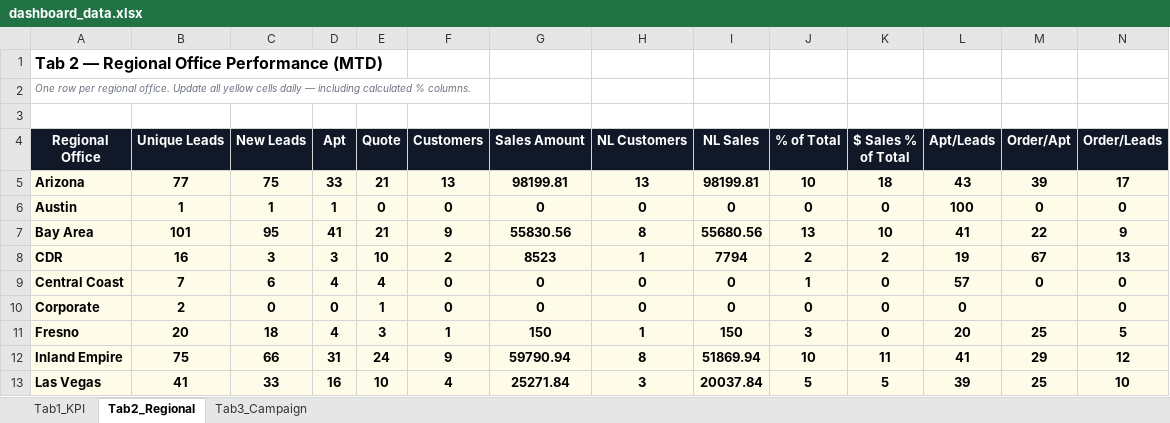
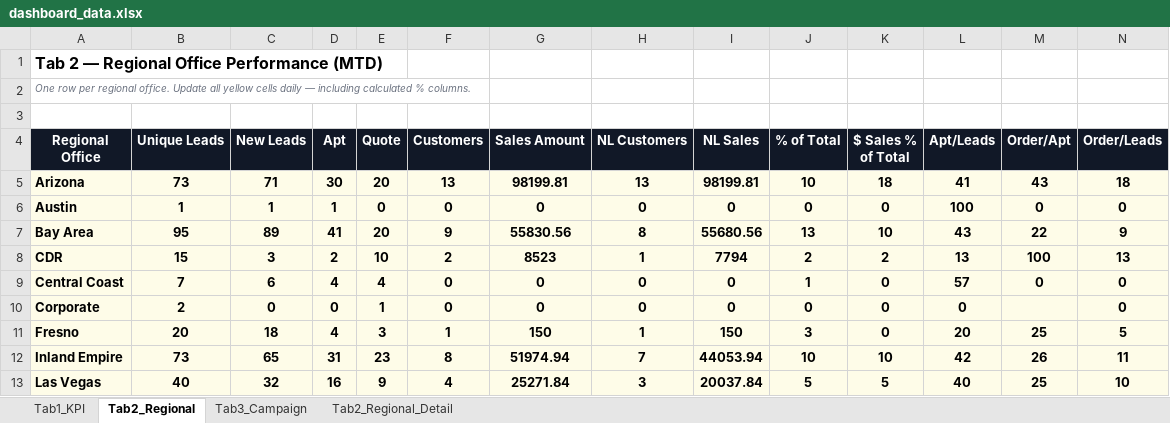
Before and after one commit to panpanlsw-ops/Google-Dashboard, an Excel workbook: dashboard_data.xlsx, sheet Tab2_Regional, drawn as a sheet; only a part is shown; values as stored, in another font and other column widths than the file's, no borders; the diff covers the shown part only; the diff names each change by its address in the sheet, - before the commit and + after, or states it on an @@ line.

```diff
--- a/dashboard_data.xlsx (sheet Tab2_Regional)
+++ b/dashboard_data.xlsx (sheet Tab2_Regional)
+sheet tab: Tab2_Regional_Detail
-B5 (Unique Leads): 77
+B5 (Unique Leads): 73
-C5 (New Leads): 75
+C5 (New Leads): 71
-D5 (Apt): 33
+D5 (Apt): 30
-E5 (Quote): 21
+E5 (Quote): 20
-L5 (Apt/Leads): 43
+L5 (Apt/Leads): 41
-M5 (Order/Apt): 39
+M5 (Order/Apt): 43
-N5 (Order/Leads): 17
+N5 (Order/Leads): 18
-B7 (Unique Leads): 101
+B7 (Unique Leads): 95
-C7 (New Leads): 95
+C7 (New Leads): 89
-E7 (Quote): 21
+E7 (Quote): 20
-L7 (Apt/Leads): 41
+L7 (Apt/Leads): 43
-B8 (Unique Leads): 16
+B8 (Unique Leads): 15
-D8 (Apt): 3
+D8 (Apt): 2
-L8 (Apt/Leads): 19
+L8 (Apt/Leads): 13
-M8 (Order/Apt): 67
+M8 (Order/Apt): 100
-B12 (Unique Leads): 75
+B12 (Unique Leads): 73
-C12 (New Leads): 66
+C12 (New Leads): 65
-E12 (Quote): 24
+E12 (Quote): 23
-F12 (Customers): 9
+F12 (Customers): 8
-G12 (Sales Amount): 59790.94
+G12 (Sales Amount): 51974.94
-H12 (NL Customers): 8
+H12 (NL Customers): 7
-I12 (NL Sales): 51869.94
+I12 (NL Sales): 44053.94
-K12 ($ Sales % of Total): 11
+K12 ($ Sales % of Total): 10
-L12 (Apt/Leads): 41
+L12 (Apt/Leads): 42
-M12 (Order/Apt): 29
+M12 (Order/Apt): 26
-N12 (Order/Leads): 12
+N12 (Order/Leads): 11
-B13 (Unique Leads): 41
+B13 (Unique Leads): 40
-C13 (New Leads): 33
+C13 (New Leads): 32
-E13 (Quote): 10
+E13 (Quote): 9
-L13 (Apt/Leads): 39
+L13 (Apt/Leads): 40
```
Also changed, not shown: 44 edited cells elsewhere in this sheet, sheet Tab1_KPI, sheet Tab3_Campaign, 2 other files.
